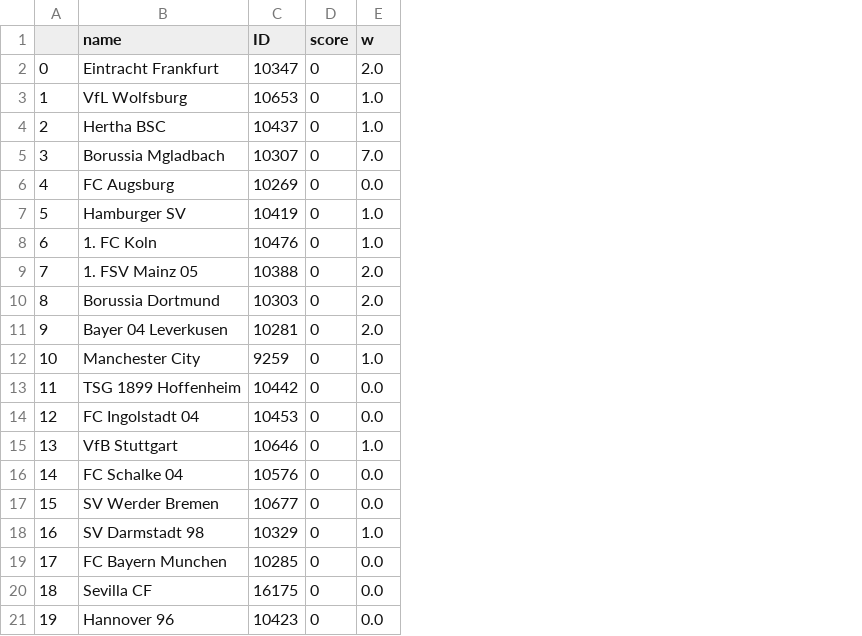
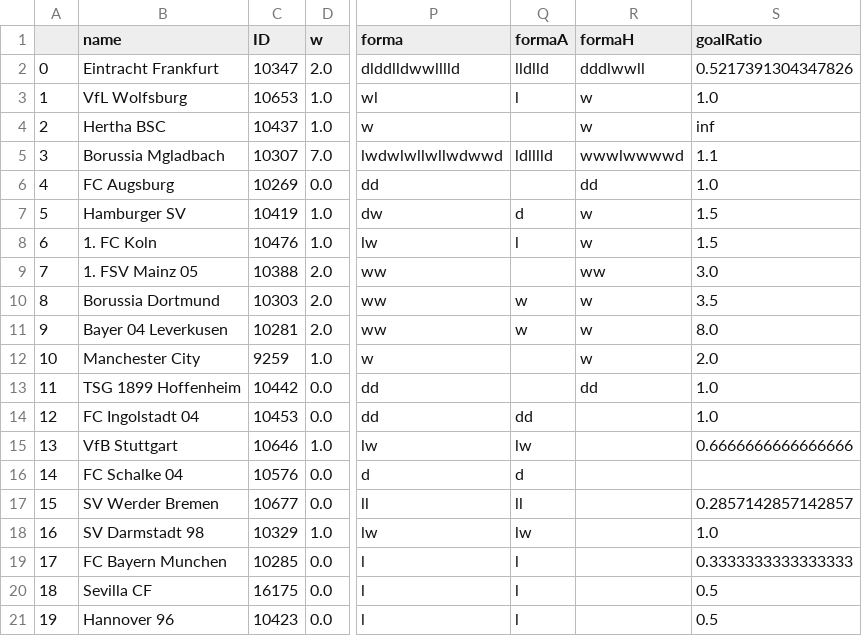
Before and after one commit to hrvatskibogmars/brainstormers, a CSV file: analysis/Ljestvica - tablica/team_stats.csv, drawn as a sheet; only a part is shown, gaps mark what is left out; removed rows and columns are numbered as before the commit, all else as after; the diff names each change by its address in the sheet, - before the commit and + after, or states it on an @@ line.

Commit message:
Team stats update

```diff
--- a/analysis/Ljestvica - tablica/team_stats.csv
+++ b/analysis/Ljestvica - tablica/team_stats.csv
-column D (score), rows 2-21: all 0
+column P (forma), rows 2-21: dlddlldwwlllld | wl | w | lwdwlwllwllwdwwd | dd | dw | lw | ww | ww | ww | w | dd | dd | lw | d | ll | lw | l | l | l
+column Q (formaA), rows 2-21: lldlld | l |  | ldlllld |  | d | l |  | w | w |  |  | dd | lw | d | ll | lw | l | l | l
+column R (formaH), rows 2-13: dddlwwll | w | w | wwwlwwwwd | dd | w | w | ww | w | w | w | dd
+column S (goalRatio), rows 2-21: 0.5217391304347826 | 1.0 | inf | 1.1 | 1.0 | 1.5 | 1.5 | 3.0 | 3.5 | 8.0 | 2.0 | 1.0 | 1.0 | 0.6666666666666666 |  | 0.2857142857142857 | 1.0 | 0.3333333333333333 | 0.5 | 0.5
```
Also changed, not shown: 2 other files.
